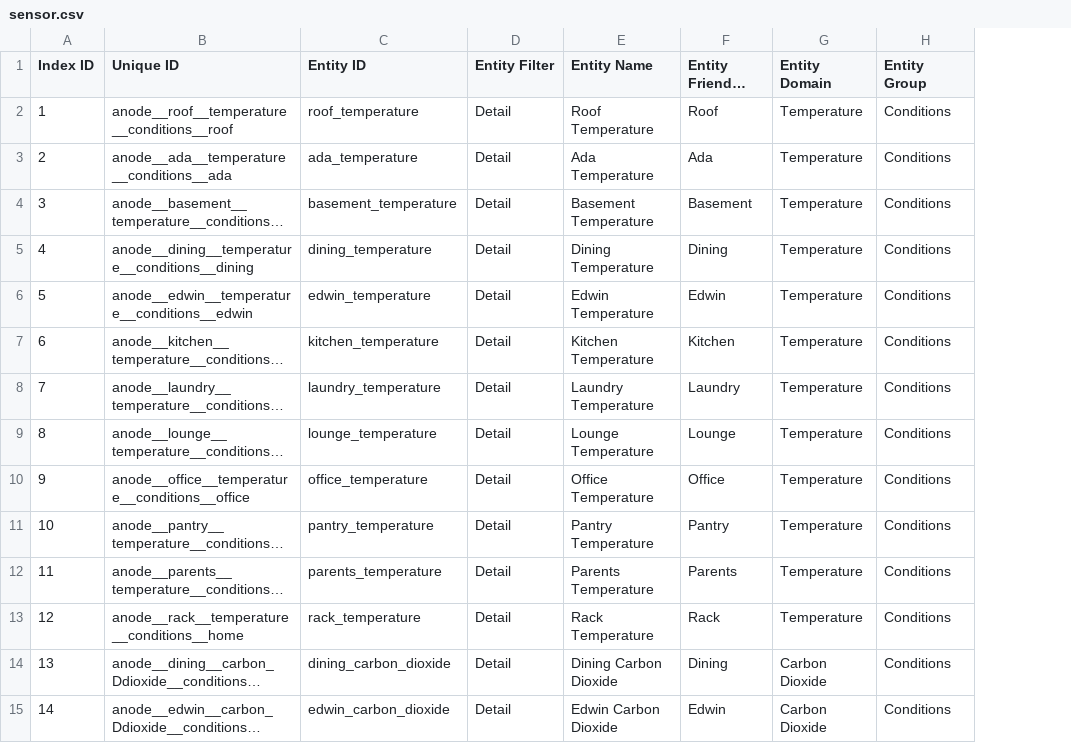
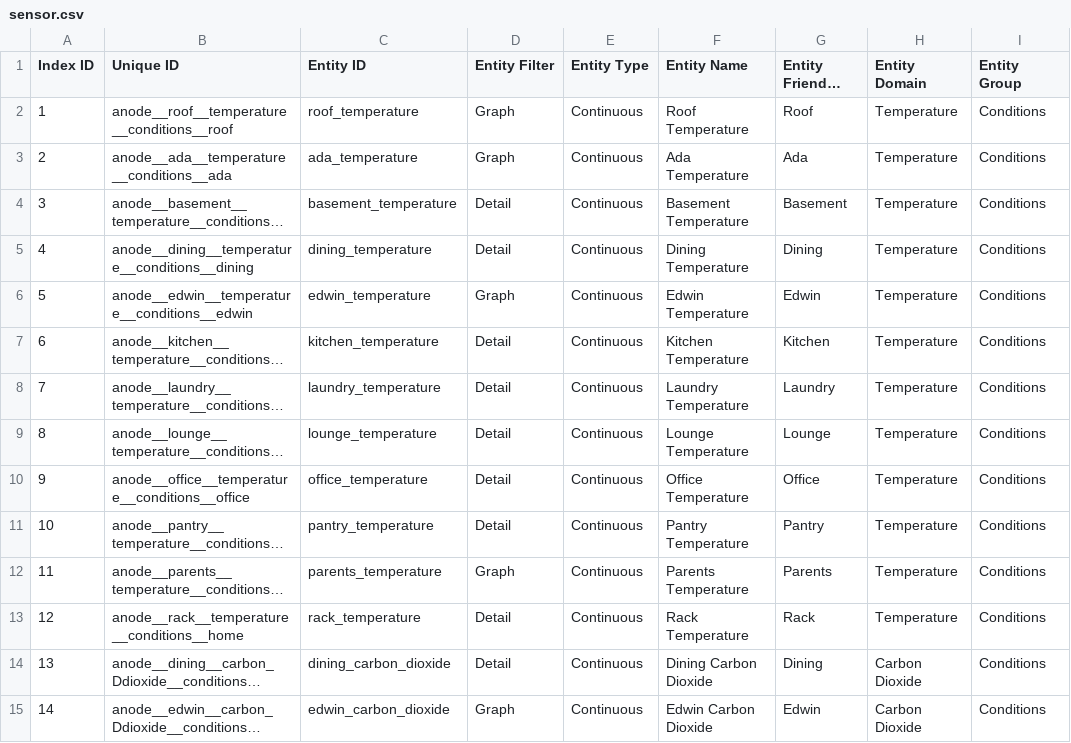
Before and after one commit to ggear/asystem, a CSV file: macmini-liz/anode/src/main/resources/metadata/sensor.csv, drawn as a sheet; only a part is shown; long unchanged cells end in …; the diff covers the shown part only; the diff names each change by its address in the sheet, - before the commit and + after, or states it on an @@ line.

```diff
--- a/macmini-liz/anode/src/main/resources/metadata/sensor.csv
+++ b/macmini-liz/anode/src/main/resources/metadata/sensor.csv
+column E (Entity Type), rows 2-15: all Continuous
-D2:D3 (Entity Filter): Detail
+D2:D3 (Entity Filter): Graph
-D6 (Entity Filter): Detail
+D6 (Entity Filter): Graph
-D12 (Entity Filter): Detail
+D12 (Entity Filter): Graph
-D15 (Entity Filter): Detail
+D15 (Entity Filter): Graph
```
Also changed, not shown: 6 added rows, 6 removed rows and 20 edited cells elsewhere in this file, 15 other files.
